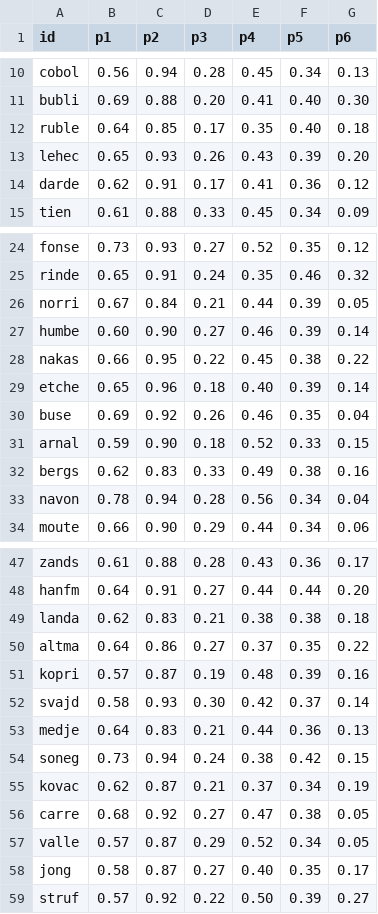
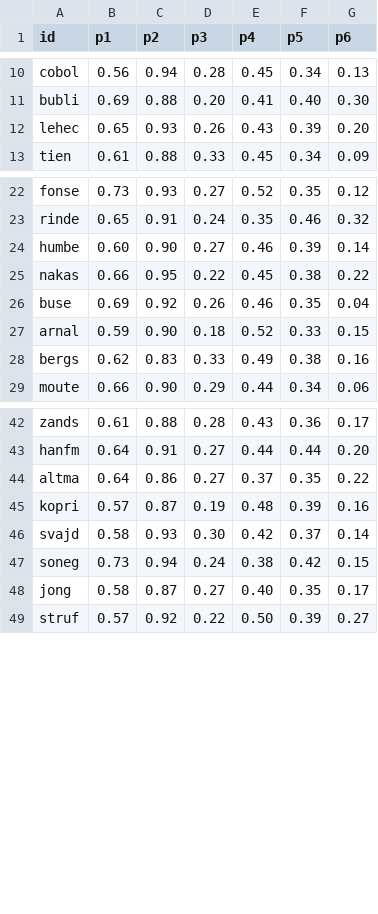
Before and after one commit to woonsupkim/Smash-React, a CSV file: data-pipeline/output/player_stats_grass_upset.csv, drawn as a sheet; only a part is shown, gaps mark what is left out; the diff covers the shown part only.

```diff
--- a/data-pipeline/output/player_stats_grass_upset.csv
+++ b/data-pipeline/output/player_stats_grass_upset.csv
@@ -11,5 +11,3 @@ cobol,0.56,0.94,0.28,0.45,0.34,0.13
 bubli,0.69,0.88,0.20,0.41,0.40,0.30
-ruble,0.64,0.85,0.17,0.35,0.40,0.18
 lehec,0.65,0.93,0.26,0.43,0.39,0.20
-darde,0.62,0.91,0.17,0.41,0.36,0.12
 tien,0.61,0.88,0.33,0.45,0.34,0.09
@@ -25,6 +23,4 @@ fonse,0.73,0.93,0.27,0.52,0.35,0.12
 rinde,0.65,0.91,0.24,0.35,0.46,0.32
-norri,0.67,0.84,0.21,0.44,0.39,0.05
 humbe,0.60,0.90,0.27,0.46,0.39,0.14
 nakas,0.66,0.95,0.22,0.45,0.38,0.22
-etche,0.65,0.96,0.18,0.40,0.39,0.14
 buse,0.69,0.92,0.26,0.46,0.35,0.04
@@ -32,3 +28,2 @@ arnal,0.59,0.90,0.18,0.52,0.33,0.15
 bergs,0.62,0.83,0.33,0.49,0.38,0.16
-navon,0.78,0.94,0.28,0.56,0.34,0.04
 moute,0.66,0.90,0.29,0.44,0.34,0.06
@@ -48,3 +43,2 @@ zands,0.61,0.88,0.28,0.43,0.36,0.17
 hanfm,0.64,0.91,0.27,0.44,0.44,0.20
-landa,0.62,0.83,0.21,0.38,0.38,0.18
 altma,0.64,0.86,0.27,0.37,0.35,0.22
@@ -52,7 +46,3 @@ kopri,0.57,0.87,0.19,0.48,0.39,0.16
 svajd,0.58,0.93,0.30,0.42,0.37,0.14
-medje,0.64,0.83,0.21,0.44,0.36,0.13
 soneg,0.73,0.94,0.24,0.38,0.42,0.15
-kovac,0.62,0.87,0.21,0.37,0.34,0.19
-carre,0.68,0.92,0.27,0.47,0.38,0.05
-valle,0.57,0.87,0.29,0.52,0.34,0.05
 jong,0.58,0.87,0.27,0.40,0.35,0.17
```
Also changed, not shown: 4 removed rows elsewhere in this file, data-pipeline/output/player_stats_clay_upset.csv, data-pipeline/output/women/player_stats_clay_upset.csv, 50 other files.
